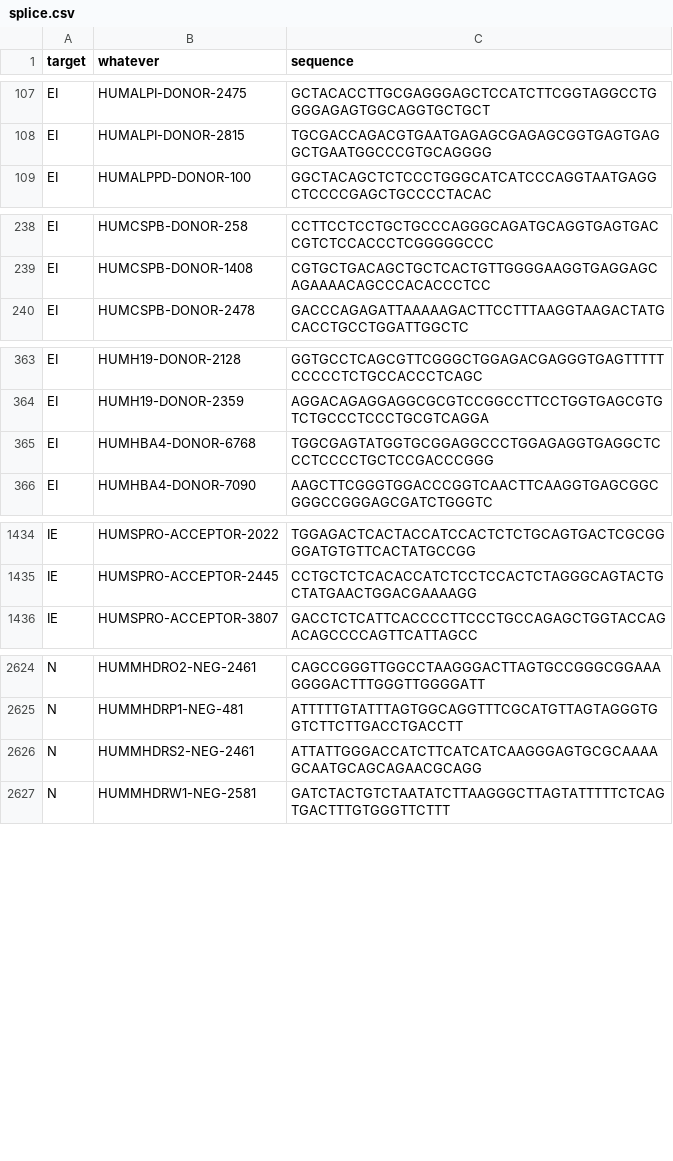
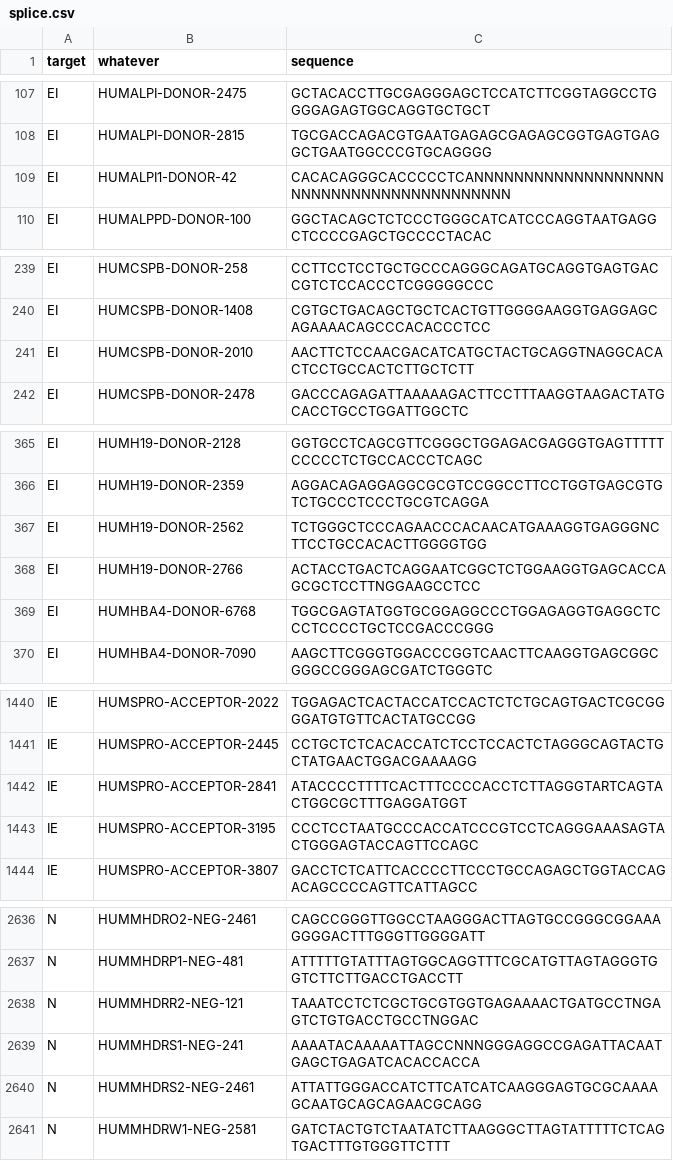
Before and after one commit to marcostx/trabalho_biologia, a CSV file: datasets/splice.csv, drawn as a sheet; only a part is shown, gaps mark what is left out; the diff covers the shown part only.

Commit message:
splice dataset original

```diff
--- a/datasets/splice.csv
+++ b/datasets/splice.csv
@@ -108,2 +108,3 @@ EI,    HUMALPI-DONOR-2475,             GCTACACCTTGCGAGGGAGCTCCATCTTCGGTAGGCCTGGG
 EI,    HUMALPI-DONOR-2815,             TGCGACCAGACGTGAATGAGAGCGAGAGCGGTGAGTGAGGCTGAATGGCCCGTGCAGGGG
+EI,    HUMALPI1-DONOR-42,              CACACAGGGCACCCCCTCANNNNNNNNNNNNNNNNNNNNNNNNNNNNNNNNNNNNNNNNN
 EI,    HUMALPPD-DONOR-100,             GGCTACAGCTCTCCCTGGGCATCATCCCAGGTAATGAGGCTCCCCGAGCTGCCCCTACAC
@@ -239,2 +240,3 @@ EI,    HUMCSPB-DONOR-258,              CCTTCCTCCTGCTGCCCAGGGCAGATGCAGGTGAGTGACCG
 EI,    HUMCSPB-DONOR-1408,             CGTGCTGACAGCTGCTCACTGTTGGGGAAGGTGAGGAGCAGAAAACAGCCCACACCCTCC
+EI,    HUMCSPB-DONOR-2010,             AACTTCTCCAACGACATCATGCTACTGCAGGTNAGGCACACTCCTGCCACTCTTGCTCTT
 EI,    HUMCSPB-DONOR-2478,             GACCCAGAGATTAAAAAGACTTCCTTTAAGGTAAGACTATGCACCTGCCTGGATTGGCTC
@@ -364,2 +366,4 @@ EI,    HUMH19-DONOR-2128,              GGTGCCTCAGCGTTCGGGCTGGAGACGAGGGTGAGTTTTTC
 EI,    HUMH19-DONOR-2359,              AGGACAGAGGAGGCGCGTCCGGCCTTCCTGGTGAGCGTGTCTGCCCTCCCTGCGTCAGGA
+EI,    HUMH19-DONOR-2562,              TCTGGGCTCCCAGAACCCACAACATGAAAGGTGAGGGNCTTCCTGCCACACTTGGGGTGG
+EI,    HUMH19-DONOR-2766,              ACTACCTGACTCAGGAATCGGCTCTGGAAGGTGAGCACCAGCGCTCCTTNGGAAGCCTCC
 EI,    HUMHBA4-DONOR-6768,             TGGCGAGTATGGTGCGGAGGCCCTGGAGAGGTGAGGCTCCCTCCCCTGCTCCGACCCGGG
@@ -1435,2 +1441,4 @@ IE,    HUMSPRO-ACCEPTOR-2022,          TGGAGACTCACTACCATCCACTCTCTGCAGTGACTCGCGGG
 IE,    HUMSPRO-ACCEPTOR-2445,          CCTGCTCTCACACCATCTCCTCCACTCTAGGGCAGTACTGCTATGAACTGGACGAAAAGG
+IE,    HUMSPRO-ACCEPTOR-2841,          ATACCCCTTTTCACTTTCCCCACCTCTTAGGGTARTCAGTACTGGCGCTTTGAGGATGGT
+IE,    HUMSPRO-ACCEPTOR-3195,          CCCTCCTAATGCCCACCATCCCGTCCTCAGGGAAASAGTACTGGGAGTACCAGTTCCAGC
 IE,    HUMSPRO-ACCEPTOR-3807,          GACCTCTCATTCACCCCTTCCCTGCCAGAGCTGGTACCAGACAGCCCCAGTTCATTAGCC
@@ -2625,2 +2637,4 @@ N,     HUMMHDRO2-NEG-2461,             CAGCCGGGTTGGCCTAAGGGACTTAGTGCCGGGCGGAAAGG
 N,     HUMMHDRP1-NEG-481,              ATTTTTGTATTTAGTGGCAGGTTTCGCATGTTAGTAGGGTGGTCTTCTTGACCTGACCTT
+N,     HUMMHDRR2-NEG-121,              TAAATCCTCTCGCTGCGTGGTGAGAAAACTGATGCCTNGAGTCTGTGACCTGCCTNGGAC
+N,     HUMMHDRS1-NEG-241,              AAAATACAAAAATTAGCCNNNGGGAGGCCGAGATTACAATGAGCTGAGATCACACCACCA
 N,     HUMMHDRS2-NEG-2461,             ATTATTGGGACCATCTTCATCATCAAGGGAGTGCGCAAAAGCAATGCAGCAGAACGCAGG
```
Also changed, not shown: 7 added rows elsewhere in this file.
